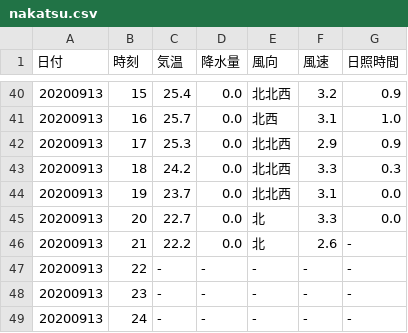
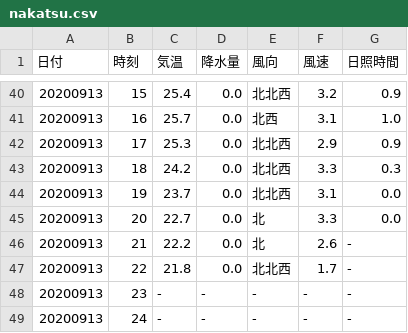
Before and after one commit to s1715-kudo/weather, a CSV file: past_weather/nakatsu.csv, drawn as a sheet; only a part is shown, gaps mark what is left out.

```diff
--- a/past_weather/nakatsu.csv
+++ b/past_weather/nakatsu.csv
@@ -46,3 +46,3 @@
 20200913,21,22.2,0.0,北,2.6,-
-20200913,22,-,-,-,-,-
+20200913,22,21.8,0.0,北北西,1.7,-
 20200913,23,-,-,-,-,-
```
Also changed, not shown: past_weather/bungo-takata.csv, past_weather/kunimi.csv, 16 other files.
